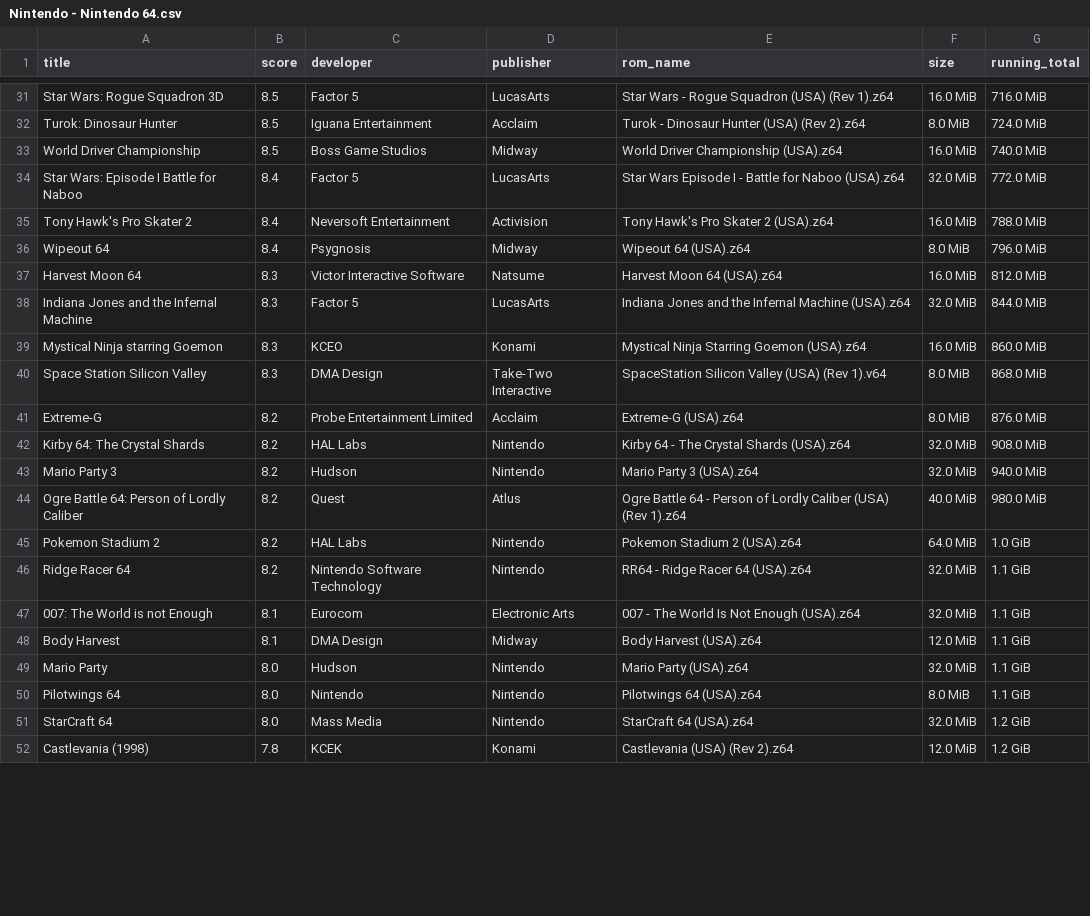
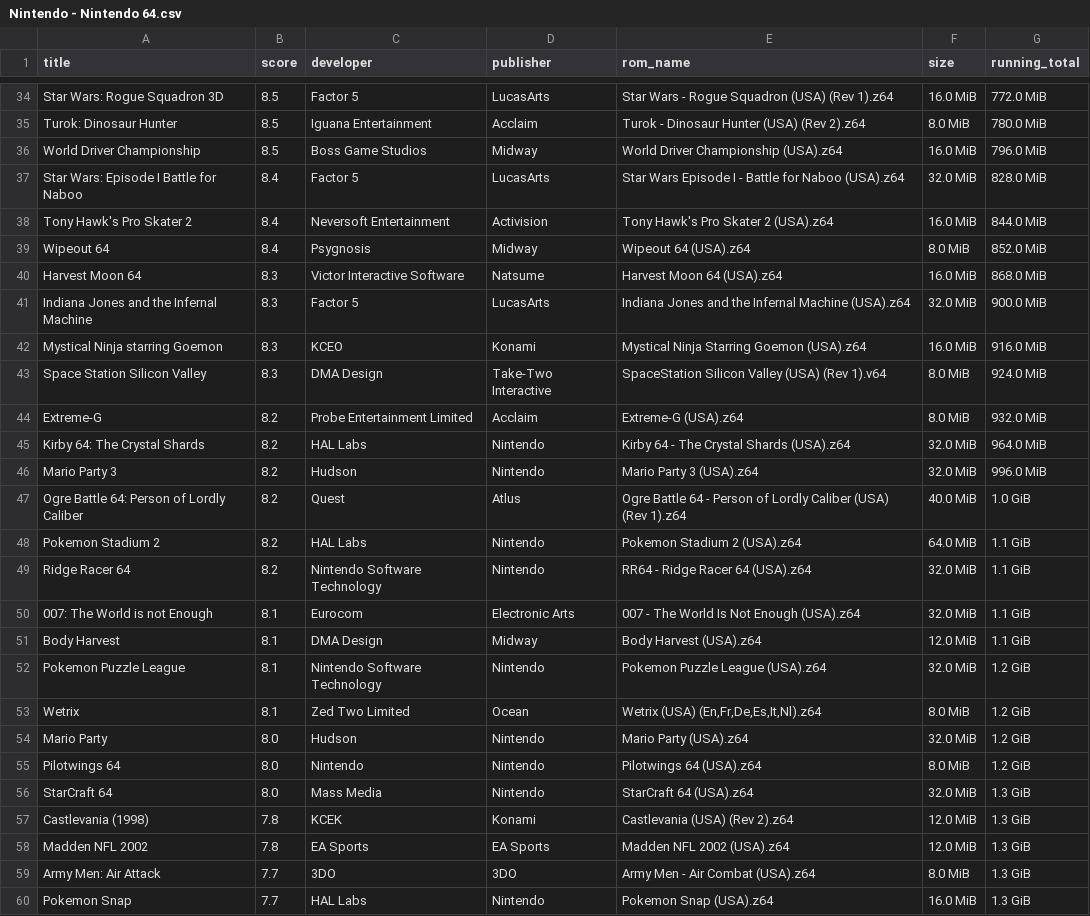
Before and after one commit to claabs/top-games-size, a CSV file: game_lists/all/best_critic_4_user_10/Nintendo - Nintendo 64.csv, drawn as a sheet; only a part is shown, gaps mark what is left out; addresses are those after the commit; the diff covers the shown part only; the diff names each change by its address in the sheet, - before the commit and + after, or states it on an @@ line.

```diff
--- a/game_lists/all/best_critic_4_user_10/Nintendo - Nintendo 64.csv
+++ b/game_lists/all/best_critic_4_user_10/Nintendo - Nintendo 64.csv
-G34 (running_total): 716.0 MiB
+G34 (running_total): 772.0 MiB
-G35 (running_total): 724.0 MiB
+G35 (running_total): 780.0 MiB
-G36 (running_total): 740.0 MiB
+G36 (running_total): 796.0 MiB
-G37 (running_total): 772.0 MiB
+G37 (running_total): 828.0 MiB
-G38 (running_total): 788.0 MiB
+G38 (running_total): 844.0 MiB
-G39 (running_total): 796.0 MiB
+G39 (running_total): 852.0 MiB
-G40 (running_total): 812.0 MiB
+G40 (running_total): 868.0 MiB
-G41 (running_total): 844.0 MiB
+G41 (running_total): 900.0 MiB
-G42 (running_total): 860.0 MiB
+G42 (running_total): 916.0 MiB
-G43 (running_total): 868.0 MiB
+G43 (running_total): 924.0 MiB
-G44 (running_total): 876.0 MiB
+G44 (running_total): 932.0 MiB
-G45 (running_total): 908.0 MiB
+G45 (running_total): 964.0 MiB
-G46 (running_total): 940.0 MiB
+G46 (running_total): 996.0 MiB
-G47 (running_total): 980.0 MiB
+G47 (running_total): 1.0 GiB
-G48 (running_total): 1.0 GiB
+G48 (running_total): 1.1 GiB
+row 52: Pokemon Puzzle League | 8.1 | Nintendo Software Technology | Nintendo | Pokemon Puzzle League (USA).z64 | 32.0 MiB | 1.2 GiB
+row 53: Wetrix | 8.1 | Zed Two Limited | Ocean | Wetrix (USA) (En,Fr,De,Es,It,Nl).z64 | 8.0 MiB | 1.2 GiB
-G54:G55 (running_total): 1.1 GiB
+G54:G55 (running_total): 1.2 GiB
-G56:G57 (running_total): 1.2 GiB
+G56:G57 (running_total): 1.3 GiB
+row 58: Madden NFL 2002 | 7.8 | EA Sports | EA Sports | Madden NFL 2002 (USA).z64 | 12.0 MiB | 1.3 GiB
+row 59: Army Men: Air Attack | 7.7 | 3DO | 3DO | Army Men - Air Combat (USA).z64 | 8.0 MiB | 1.3 GiB
+row 60: Pokemon Snap | 7.7 | HAL Labs | Nintendo | Pokemon Snap (USA).z64 | 16.0 MiB | 1.3 GiB
```
Also changed, not shown: 14 added rows and 48 edited cells elsewhere in this file, game_lists/platform_exclusives/best_critic_4_user_10/Nintendo - GameCube.csv, game_lists/platform_exclusives/best_critic_4_user_10/Sega - Dreamcast.csv, 25 other files.
